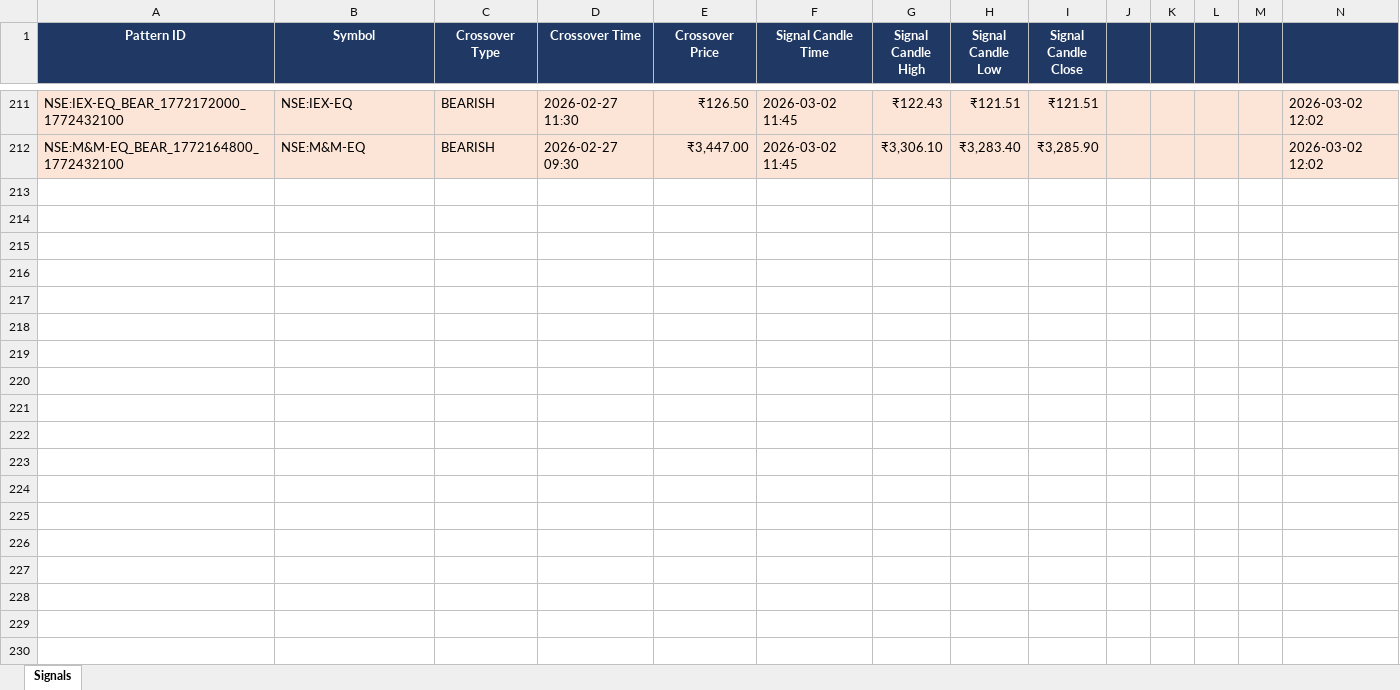
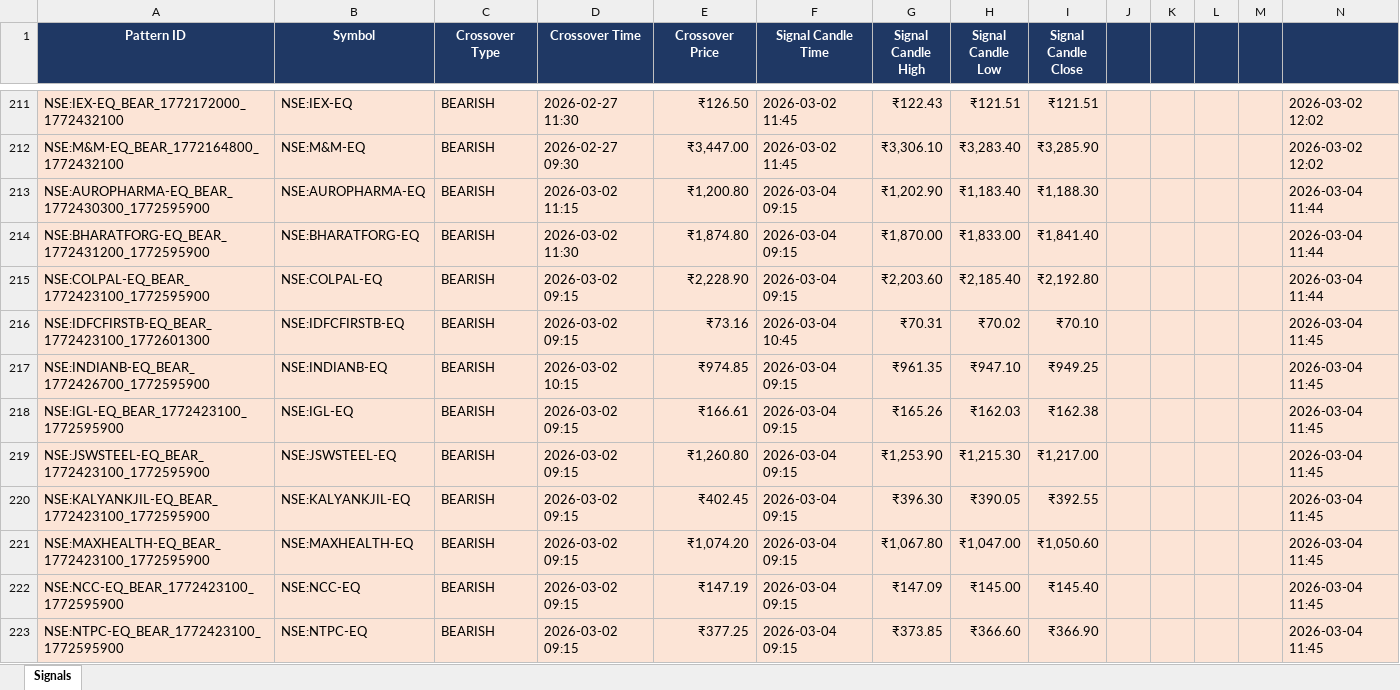
Before and after one commit to lazysauras03-byte/TG-LEVELS, an Excel workbook: pattern_signals.xlsx, sheet Signals, drawn as a sheet; only a part is shown, gaps mark what is left out; values as stored, in another font and other column widths than the file's, no borders; the diff covers the shown part only; the diff names each change by its address in the sheet, - before the commit and + after, or states it on an @@ line.

```diff
--- a/pattern_signals.xlsx (sheet Signals)
+++ b/pattern_signals.xlsx (sheet Signals)
+row 213: NSE:AUROPHARMA-EQ_BEAR_1772430300_1772595900 | NSE:AUROPHARMA-EQ | BEARISH | 2026-03-02 11:15 | ₹1,200.80 | 2026-03-04 09:15 | ₹1,202.90 | ₹1,183.40 | ₹1,188.30 |  |  |  |  | 2026-03-04 11:44
+row 214: NSE:BHARATFORG-EQ_BEAR_1772431200_1772595900 | NSE:BHARATFORG-EQ | BEARISH | 2026-03-02 11:30 | ₹1,874.80 | 2026-03-04 09:15 | ₹1,870.00 | ₹1,833.00 | ₹1,841.40 |  |  |  |  | 2026-03-04 11:44
+row 215: NSE:COLPAL-EQ_BEAR_1772423100_1772595900 | NSE:COLPAL-EQ | BEARISH | 2026-03-02 09:15 | ₹2,228.90 | 2026-03-04 09:15 | ₹2,203.60 | ₹2,185.40 | ₹2,192.80 |  |  |  |  | 2026-03-04 11:44
+row 216: NSE:IDFCFIRSTB-EQ_BEAR_1772423100_1772601300 | NSE:IDFCFIRSTB-EQ | BEARISH | 2026-03-02 09:15 | ₹73.16 | 2026-03-04 10:45 | ₹70.31 | ₹70.02 | ₹70.10 |  |  |  |  | 2026-03-04 11:45
+row 217: NSE:INDIANB-EQ_BEAR_1772426700_1772595900 | NSE:INDIANB-EQ | BEARISH | 2026-03-02 10:15 | ₹974.85 | 2026-03-04 09:15 | ₹961.35 | ₹947.10 | ₹949.25 |  |  |  |  | 2026-03-04 11:45
+row 218: NSE:IGL-EQ_BEAR_1772423100_1772595900 | NSE:IGL-EQ | BEARISH | 2026-03-02 09:15 | ₹166.61 | 2026-03-04 09:15 | ₹165.26 | ₹162.03 | ₹162.38 |  |  |  |  | 2026-03-04 11:45
+row 219: NSE:JSWSTEEL-EQ_BEAR_1772423100_1772595900 | NSE:JSWSTEEL-EQ | BEARISH | 2026-03-02 09:15 | ₹1,260.80 | 2026-03-04 09:15 | ₹1,253.90 | ₹1,215.30 | ₹1,217.00 |  |  |  |  | 2026-03-04 11:45
+row 220: NSE:KALYANKJIL-EQ_BEAR_1772423100_1772595900 | NSE:KALYANKJIL-EQ | BEARISH | 2026-03-02 09:15 | ₹402.45 | 2026-03-04 09:15 | ₹396.30 | ₹390.05 | ₹392.55 |  |  |  |  | 2026-03-04 11:45
+row 221: NSE:MAXHEALTH-EQ_BEAR_1772423100_1772595900 | NSE:MAXHEALTH-EQ | BEARISH | 2026-03-02 09:15 | ₹1,074.20 | 2026-03-04 09:15 | ₹1,067.80 | ₹1,047.00 | ₹1,050.60 |  |  |  |  | 2026-03-04 11:45
+row 222: NSE:NCC-EQ_BEAR_1772423100_1772595900 | NSE:NCC-EQ | BEARISH | 2026-03-02 09:15 | ₹147.19 | 2026-03-04 09:15 | ₹147.09 | ₹145.00 | ₹145.40 |  |  |  |  | 2026-03-04 11:45
+row 223: NSE:NTPC-EQ_BEAR_1772423100_1772595900 | NSE:NTPC-EQ | BEARISH | 2026-03-02 09:15 | ₹377.25 | 2026-03-04 09:15 | ₹373.85 | ₹366.60 | ₹366.90 |  |  |  |  | 2026-03-04 11:45
```
Also changed, not shown: 10 added rows elsewhere in this sheet, 4 other files.
